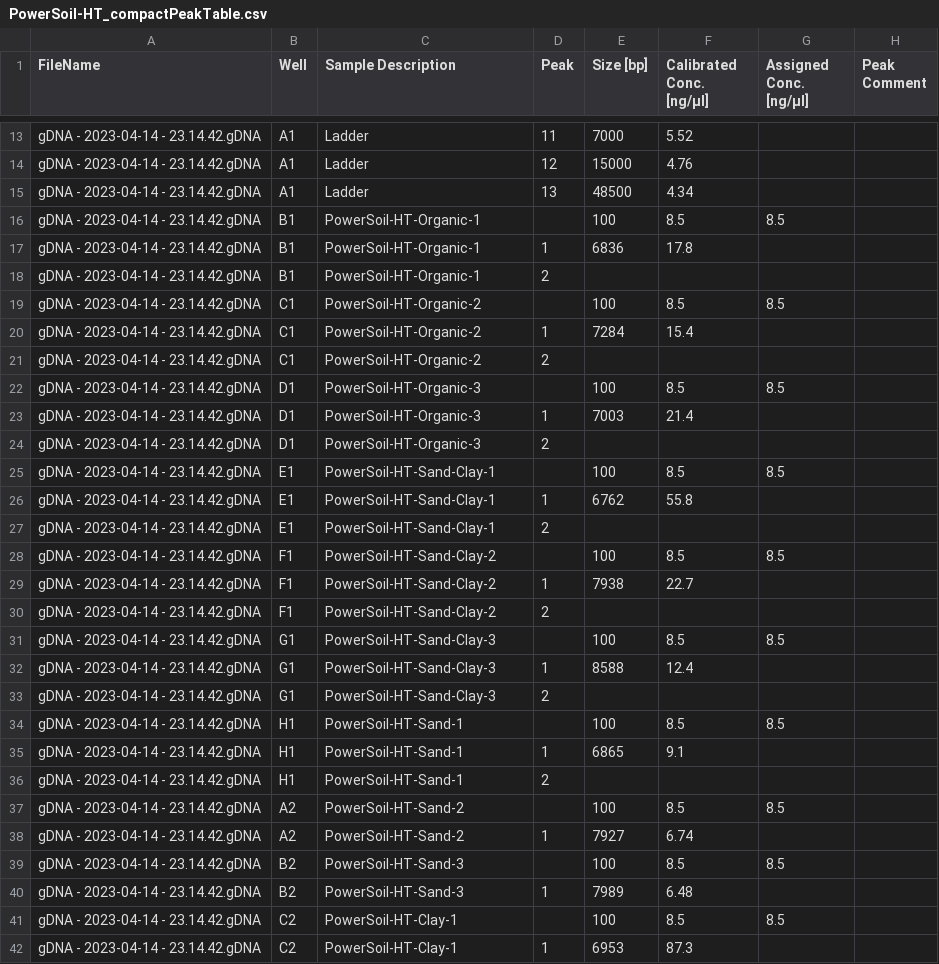
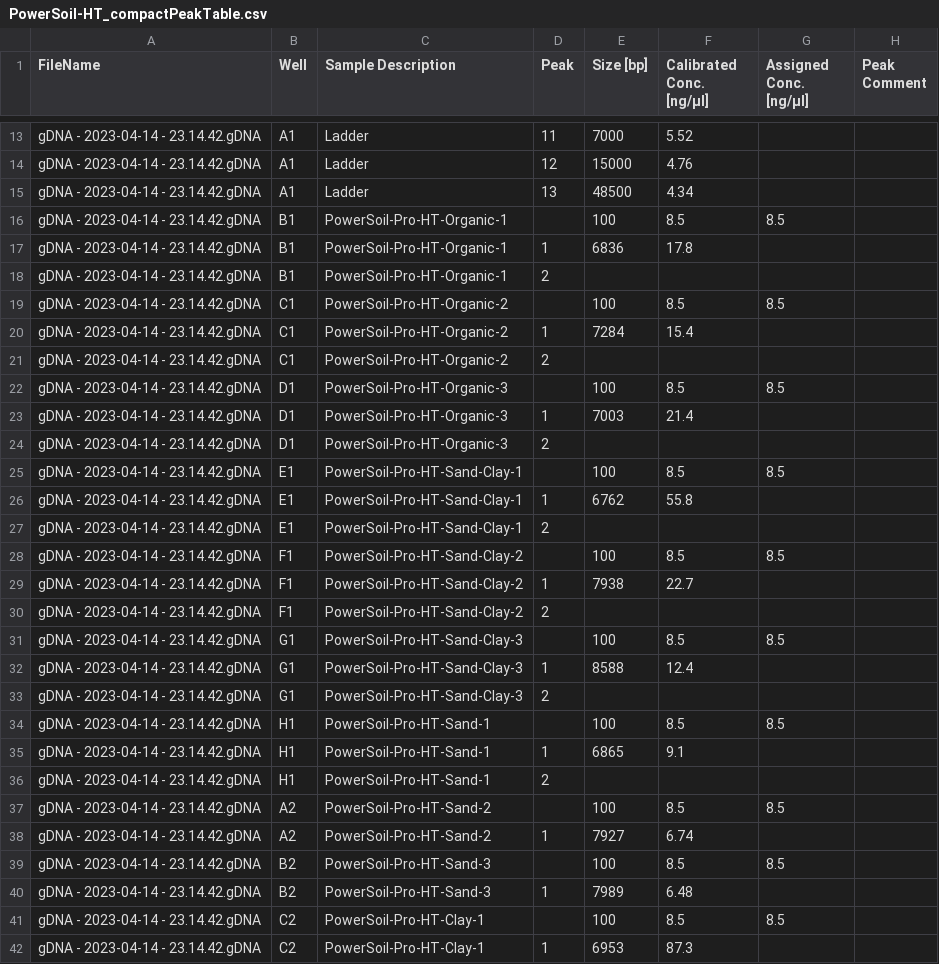
Before and after one commit to SebastianDall/MFD_HT_PAPER, a CSV file: Lab_optimization/PowerSoil-HT/PowerSoil-HT_compactPeakTable.csv, drawn as a sheet; only a part is shown, gaps mark what is left out; the diff covers the shown part only; the diff names each change by its address in the sheet, - before the commit and + after, or states it on an @@ line.

Commit message:
Changed PowerSoil-HT to PowerSoil-Pro-HT

```diff
--- a/Lab_optimization/PowerSoil-HT/PowerSoil-HT_compactPeakTable.csv
+++ b/Lab_optimization/PowerSoil-HT/PowerSoil-HT_compactPeakTable.csv
-C16:C18 (Sample Description): PowerSoil-HT-Organic-1
+C16:C18 (Sample Description): PowerSoil-Pro-HT-Organic-1
-C19:C21 (Sample Description): PowerSoil-HT-Organic-2
+C19:C21 (Sample Description): PowerSoil-Pro-HT-Organic-2
-C22:C24 (Sample Description): PowerSoil-HT-Organic-3
+C22:C24 (Sample Description): PowerSoil-Pro-HT-Organic-3
-C25:C27 (Sample Description): PowerSoil-HT-Sand-Clay-1
+C25:C27 (Sample Description): PowerSoil-Pro-HT-Sand-Clay-1
-C28:C30 (Sample Description): PowerSoil-HT-Sand-Clay-2
+C28:C30 (Sample Description): PowerSoil-Pro-HT-Sand-Clay-2
-C31:C33 (Sample Description): PowerSoil-HT-Sand-Clay-3
+C31:C33 (Sample Description): PowerSoil-Pro-HT-Sand-Clay-3
-C34:C36 (Sample Description): PowerSoil-HT-Sand-1
+C34:C36 (Sample Description): PowerSoil-Pro-HT-Sand-1
-C37:C38 (Sample Description): PowerSoil-HT-Sand-2
+C37:C38 (Sample Description): PowerSoil-Pro-HT-Sand-2
-C39:C40 (Sample Description): PowerSoil-HT-Sand-3
+C39:C40 (Sample Description): PowerSoil-Pro-HT-Sand-3
-C41:C42 (Sample Description): PowerSoil-HT-Clay-1
+C41:C42 (Sample Description): PowerSoil-Pro-HT-Clay-1
```
Also changed, not shown: 8 edited cells elsewhere in this file, Lab_optimization/PowerSoil-HT/PowerSoil-HT_Electropherogram.csv, Lab_optimization/PowerSoil-HT/PowerSoil-HT_sampleTable.csv, 2 other files.
